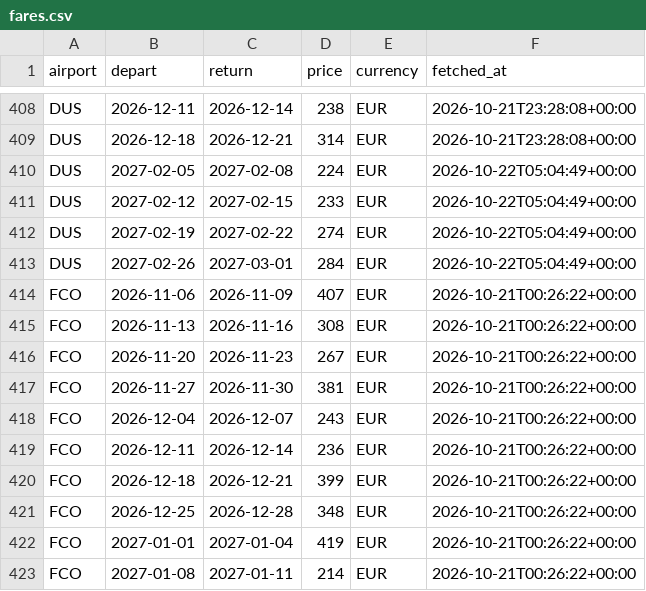
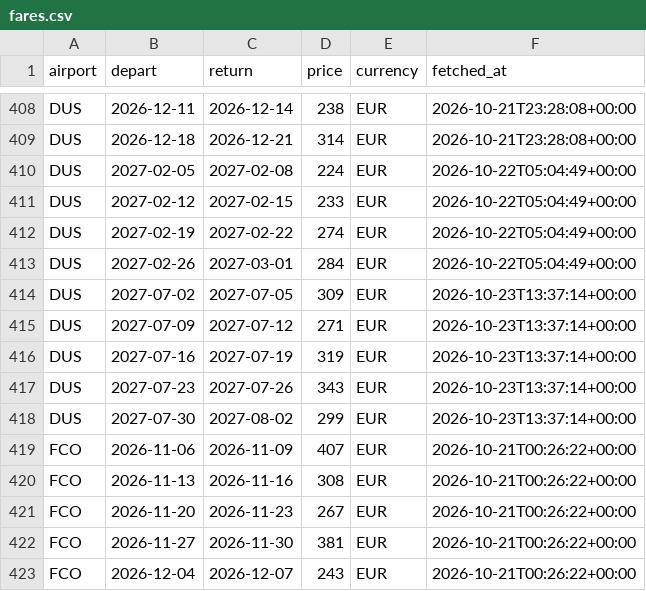
Before and after one commit to clombion/kiz-radar, a CSV file: docs/data/fares.csv, drawn as a sheet; only a part is shown, gaps mark what is left out; the shorter side is filled out with more unchanged rows.

```diff
--- a/docs/data/fares.csv
+++ b/docs/data/fares.csv
@@ -413,2 +413,7 @@ DUS,2027-02-19,2027-02-22,274,EUR,2026-10-22T05:04:49+00:00
 DUS,2027-02-26,2027-03-01,284,EUR,2026-10-22T05:04:49+00:00
+DUS,2027-07-02,2027-07-05,309,EUR,2026-10-23T13:37:14+00:00
+DUS,2027-07-09,2027-07-12,271,EUR,2026-10-23T13:37:14+00:00
+DUS,2027-07-16,2027-07-19,319,EUR,2026-10-23T13:37:14+00:00
+DUS,2027-07-23,2027-07-26,343,EUR,2026-10-23T13:37:14+00:00
+DUS,2027-07-30,2027-08-02,299,EUR,2026-10-23T13:37:14+00:00
 FCO,2026-11-06,2026-11-09,407,EUR,2026-10-21T00:26:22+00:00
```
Also changed, not shown: pipeline/fare_jobs.csv.
